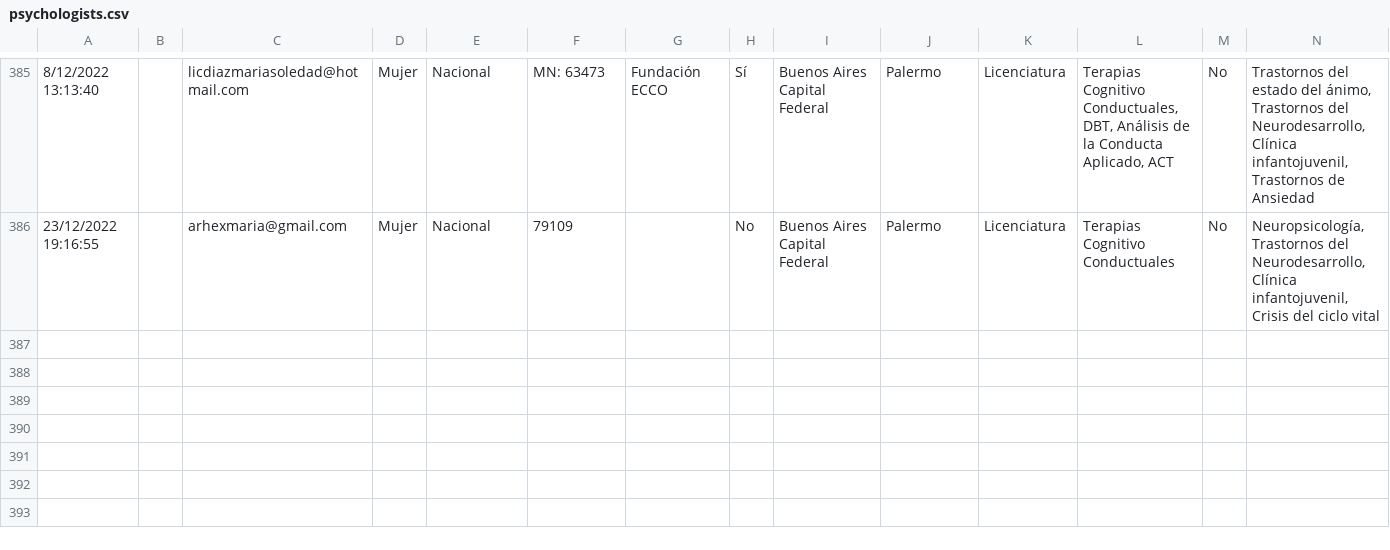
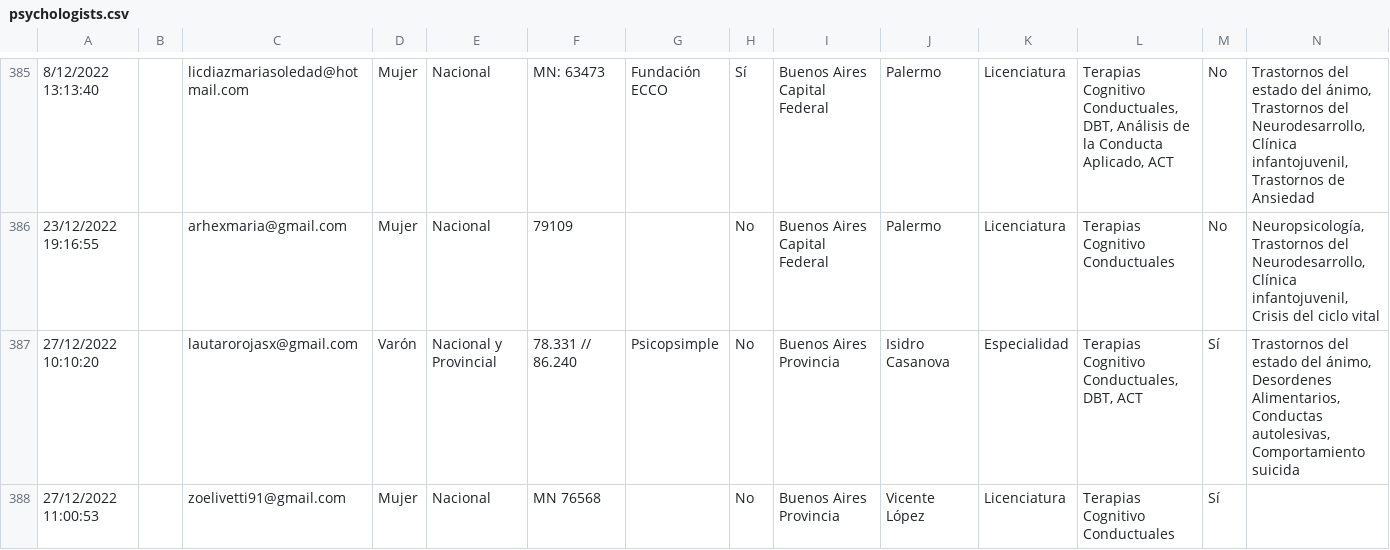
Before and after one commit to francosbenitez/psievidencia-backend, a CSV file: seeder/psychologists.csv, drawn as a sheet; only a part is shown, gaps mark what is left out; rows hold the shown columns only; the diff names each change by its address in the sheet, - before the commit and + after, or states it on an @@ line.

Commit message:
Flat: latest data (2022-12-27T15:15:23.601Z) {   "date": "2022-12-27T15:15:23.601Z",   "files": [     {       "name": "seeder/psychologists.csv",       "deltaBytes": 677,       "source": "https://docs.google.com/spreadsheets/d/e/2PACX-1vS95wGgZlEivufodGteKLOxDzeC1dCCae38NCYiQZ7xIWSKnXMUc0-kionSL_BBRNO4xdrqAe1VDQ-P/pub?output=csv"     }   ] }

```diff
--- a/seeder/psychologists.csv
+++ b/seeder/psychologists.csv
+row 387: 27/12/2022 10:10:20 |  | lautarorojasx@gmail.com | Varón | Nacional y Provincial | 78.331 // 86.240 | Psicopsimple | No | Buenos Aires Provincia | Isidro Casanova | Especialidad | Terapias Cognitivo Conductuales, DBT, ACT | Sí | Trastornos del estado del ánimo, Desordenes Alimentarios, Conductas autolesivas, Comportamiento suicida
+row 388: 27/12/2022 11:00:53 |  | zoelivetti91@gmail.com | Mujer | Nacional | MN 76568 |  | No | Buenos Aires Provincia | Vicente López | Licenciatura | Terapias Cognitivo Conductuales | Sí
```
